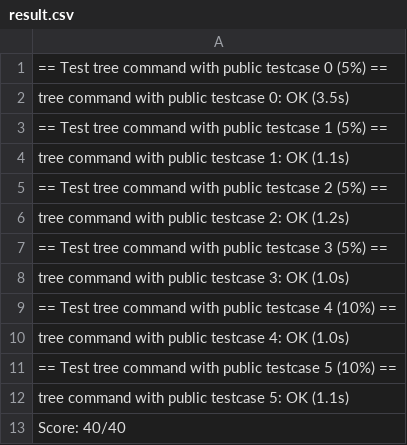
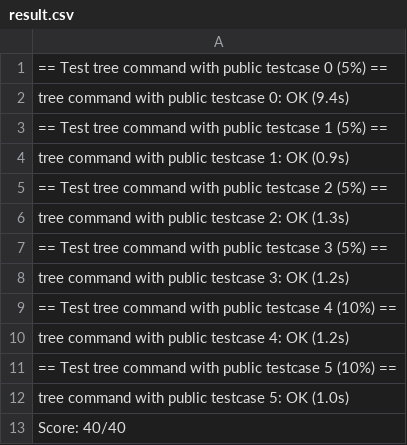
Before and after one commit to JimmyWu-812/os-mp0, a CSV file: result.csv, drawn as a sheet.

```diff
--- a/result.csv
+++ b/result.csv
@@ -1,13 +1,13 @@
 == Test tree command with public testcase 0 (5%) ==
-tree command with public testcase 0: OK (3.5s)
+tree command with public testcase 0: OK (9.4s)
 == Test tree command with public testcase 1 (5%) ==
-tree command with public testcase 1: OK (1.1s)
+tree command with public testcase 1: OK (0.9s)
 == Test tree command with public testcase 2 (5%) ==
-tree command with public testcase 2: OK (1.2s)
+tree command with public testcase 2: OK (1.3s)
 == Test tree command with public testcase 3 (5%) ==
-tree command with public testcase 3: OK (1.0s)
+tree command with public testcase 3: OK (1.2s)
 == Test tree command with public testcase 4 (10%) ==
-tree command with public testcase 4: OK (1.0s)
+tree command with public testcase 4: OK (1.2s)
 == Test tree command with public testcase 5 (10%) ==
-tree command with public testcase 5: OK (1.1s)
+tree command with public testcase 5: OK (1.0s)
 Score: 40/40
```
Also changed, not shown: 1 other file.
